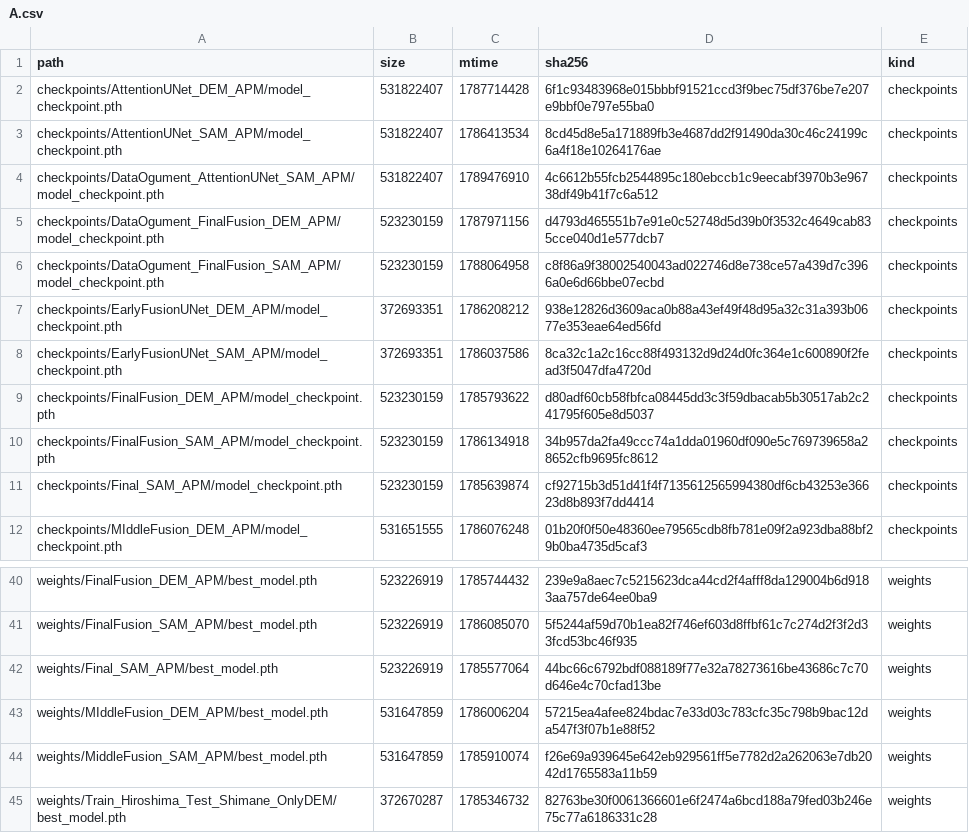
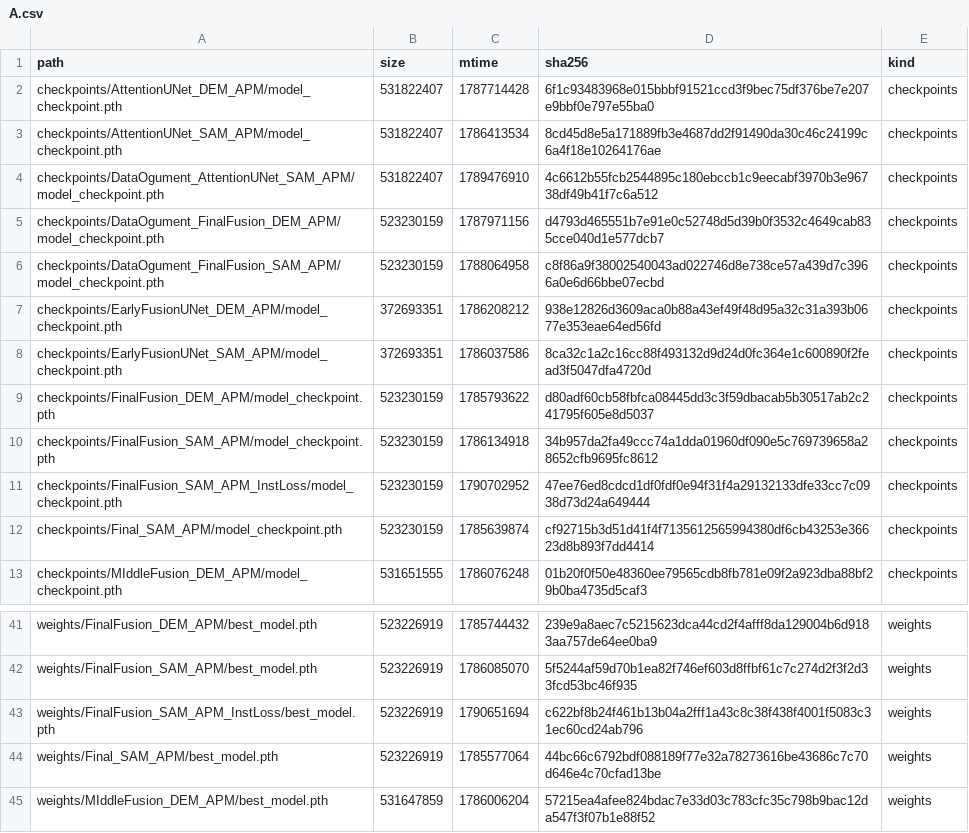
Before and after one commit to SomaDC5/DetectHazard, a CSV file: results/ssd_manifests/A.csv, drawn as a sheet; only a part is shown, gaps mark what is left out; the shorter side is filled out with more unchanged rows; the diff names each change by its address in the sheet, - before the commit and + after, or states it on an @@ line.

```diff
--- a/results/ssd_manifests/A.csv
+++ b/results/ssd_manifests/A.csv
+row 11: checkpoints/FinalFusion_SAM_APM_InstLoss/model_checkpoint.pth | 523230159 | 1790702952 | 47ee76ed8cdcd1df0fdf0e94f31f4a29132133dfe33cc7c0938d73d24a649444 | checkpoints
+row 43: weights/FinalFusion_SAM_APM_InstLoss/best_model.pth | 523226919 | 1790651694 | c622bf8b24f461b13b04a2fff1a43c8c38f438f4001f5083c31ec60cd24ab796 | weights
```
Also changed, not shown: results/ssd_manifests/B.csv, 28 other files.
